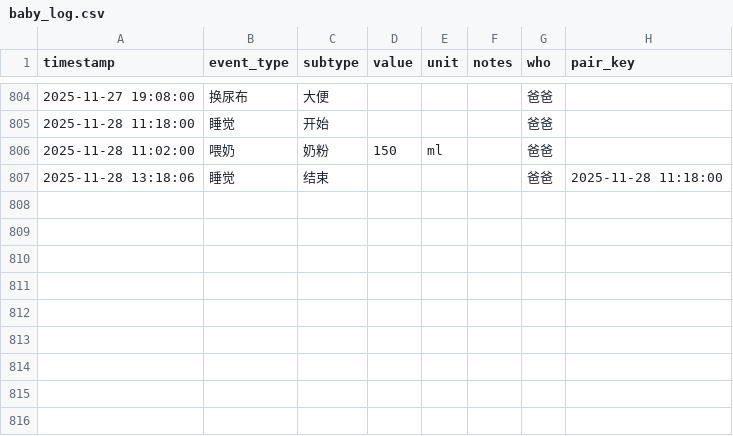
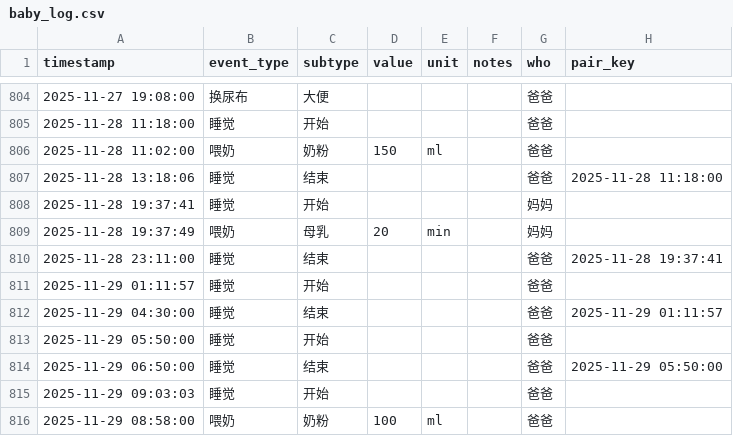
Before and after one commit to LeeAwesome/baby_daily, a CSV file: baby_log.csv, drawn as a sheet; only a part is shown, gaps mark what is left out.

Commit message:
update via Shortcuts

```diff
--- a/baby_log.csv
+++ b/baby_log.csv
@@ -807 +807,10 @@ timestamp,event_type,subtype,value,unit,notes,who, pair_key
 2025-11-28 13:18:06,睡觉,结束,,,, 爸爸,2025-11-28 11:18:00
+2025-11-28 19:37:41,睡觉,开始,,,, 妈妈,
+2025-11-28 19:37:49,喂奶,母乳,20,min,, 妈妈,
+2025-11-28 23:11:00,睡觉,结束,,,, 爸爸,2025-11-28 19:37:41
+2025-11-29 01:11:57,睡觉,开始,,,, 爸爸,
+2025-11-29 04:30:00,睡觉,结束,,,, 爸爸,2025-11-29 01:11:57
+2025-11-29 05:50:00,睡觉,开始,,,, 爸爸,
+2025-11-29 06:50:00,睡觉,结束,,,, 爸爸,2025-11-29 05:50:00
+2025-11-29 09:03:03,睡觉,开始,,,, 爸爸,
+2025-11-29 08:58:00,喂奶,奶粉,100,ml,, 爸爸,
```
